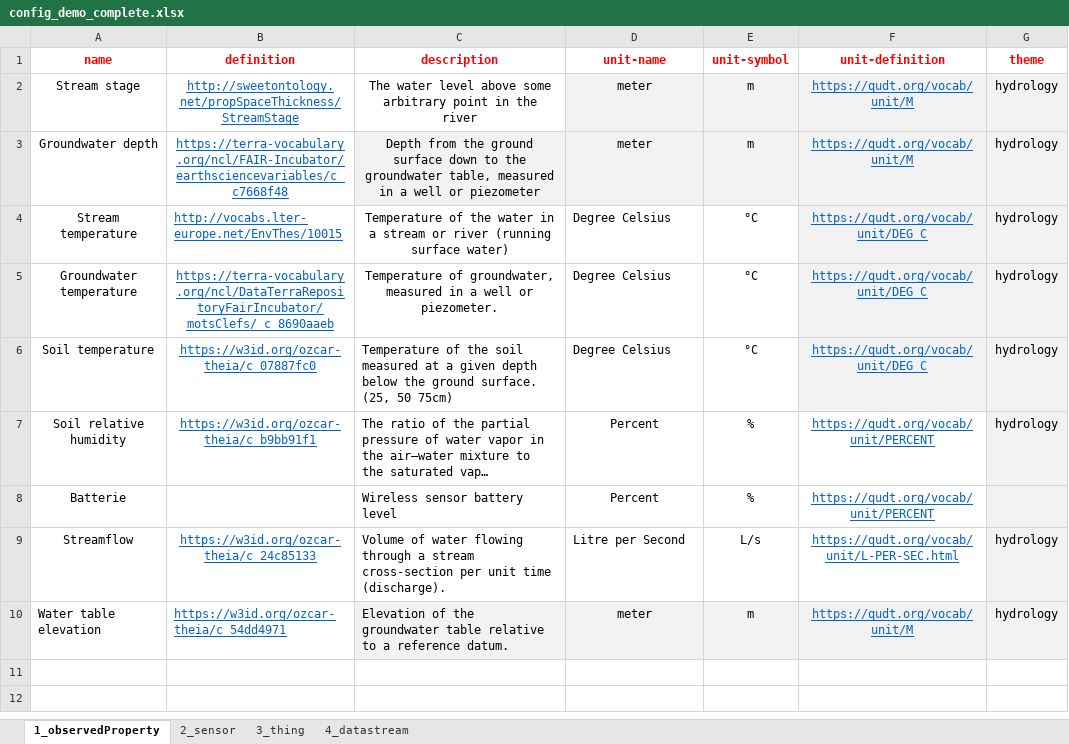
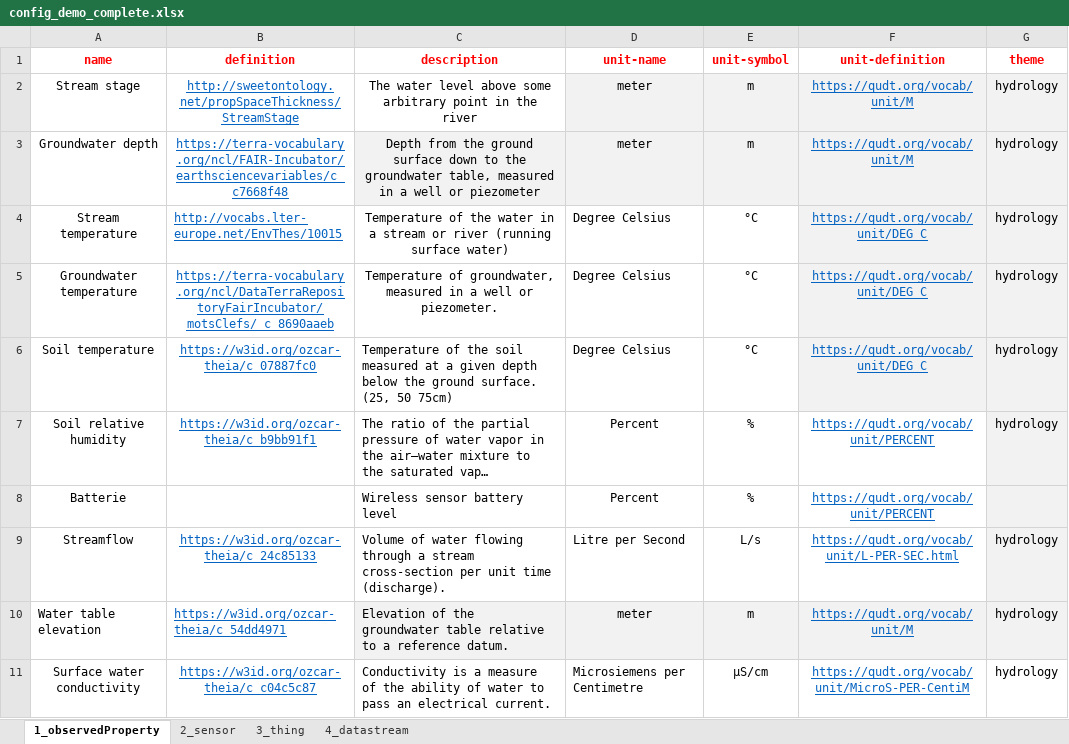
Before and after one commit to geosas/sofair-light, an Excel workbook: app/static/demo/config_demo_complete.xlsx, sheet 1_observedProperty, drawn as a sheet; long unchanged cells end in …; values as stored, in another font and other column widths than the file's, no borders; the diff names each change by its address in the sheet, - before the commit and + after, or states it on an @@ line.

```diff
--- a/app/static/demo/config_demo_complete.xlsx (sheet 1_observedProperty)
+++ b/app/static/demo/config_demo_complete.xlsx (sheet 1_observedProperty)
+row 11: Surface water conductivity | https://w3id.org/ozcar-theia/c_c04c5c87 | Conductivity is a measure of the ability of water to pass an electrical current. | Microsiemens per Centimetre | µS/cm | https://qudt.org/vocab/unit/MicroS-PER-CentiM | hydrology
```
Also changed, not shown: sheet 2_sensor, 21 other files.
